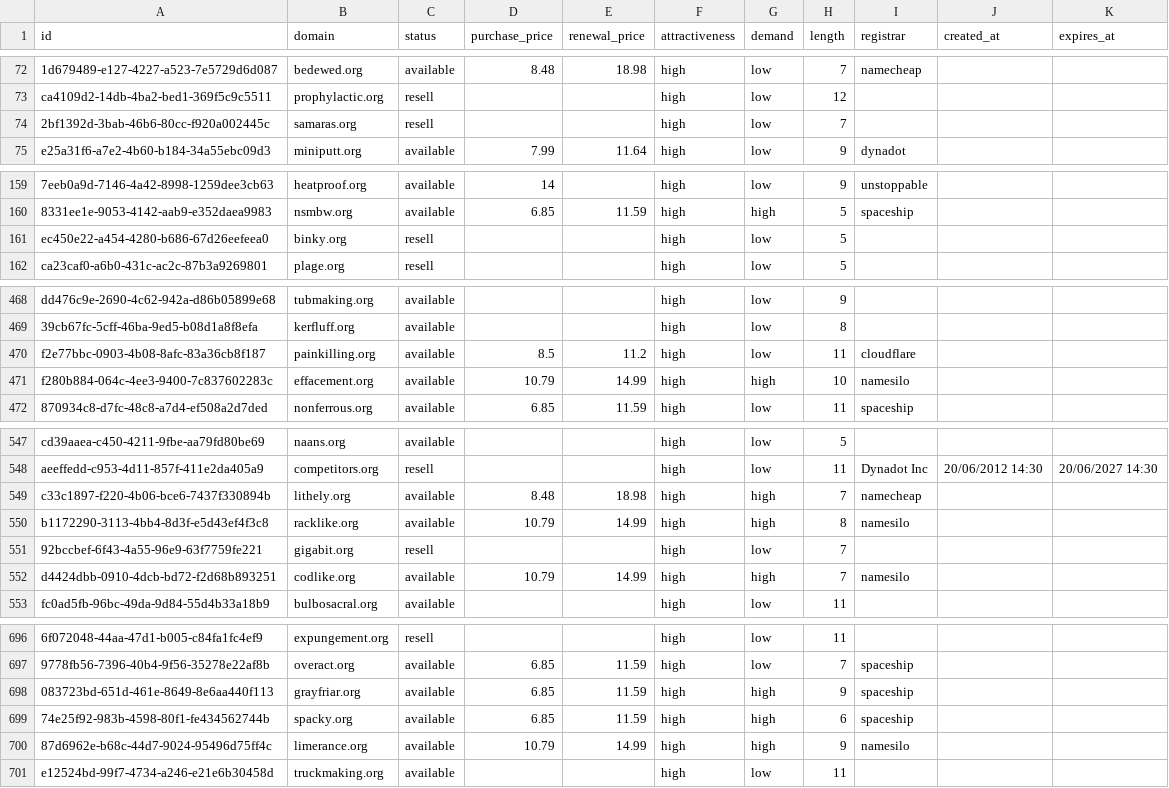
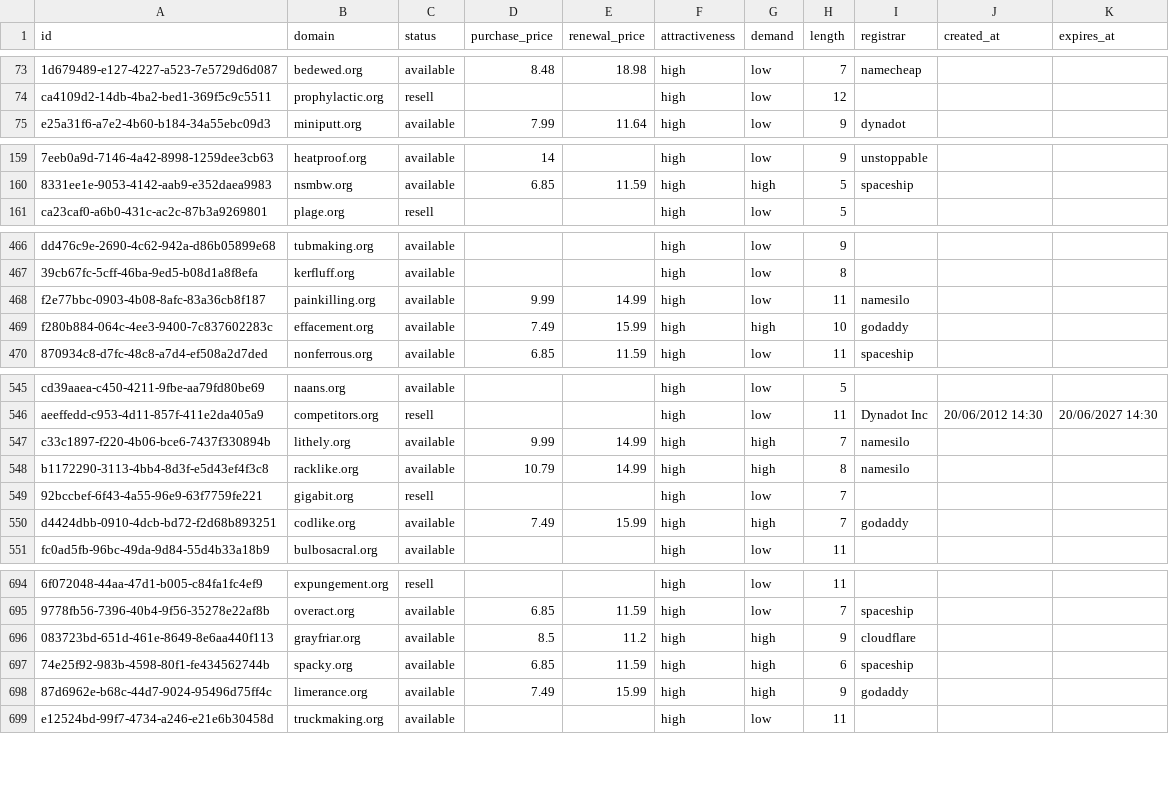
Before and after one commit to UniqueDomains/org-oneword-domains, a CSV file: org.csv, drawn as a sheet; only a part is shown, gaps mark what is left out; removed rows and columns are numbered as before the commit, all else as after; the diff covers the shown part only; the diff names each change by its address in the sheet, - before the commit and + after, or states it on an @@ line.

```diff
--- a/org.csv
+++ b/org.csv
-row 74: 2bf1392d-3bab-46b6-80cc-f920a002445c | samaras.org | resell |  |  | high | low | 7
-row 161: ec450e22-a454-4280-b686-67d26eefeea0 | binky.org | resell |  |  | high | low | 5
-D468 (purchase_price): 8.5
+D468 (purchase_price): 9.99
-E468 (renewal_price): 11.2
+E468 (renewal_price): 14.99
-I468 (registrar): cloudflare
+I468 (registrar): namesilo
-D469 (purchase_price): 10.79
+D469 (purchase_price): 7.49
-E469 (renewal_price): 14.99
+E469 (renewal_price): 15.99
-I469 (registrar): namesilo
+I469 (registrar): godaddy
-D547 (purchase_price): 8.48
+D547 (purchase_price): 9.99
-E547 (renewal_price): 18.98
+E547 (renewal_price): 14.99
-I547 (registrar): namecheap
+I547 (registrar): namesilo
-D550 (purchase_price): 10.79
+D550 (purchase_price): 7.49
-E550 (renewal_price): 14.99
+E550 (renewal_price): 15.99
-I550 (registrar): namesilo
+I550 (registrar): godaddy
-D696 (purchase_price): 6.85
+D696 (purchase_price): 8.5
-E696 (renewal_price): 11.59
+E696 (renewal_price): 11.2
-I696 (registrar): spaceship
+I696 (registrar): cloudflare
-D698 (purchase_price): 10.79
+D698 (purchase_price): 7.49
-E698 (renewal_price): 14.99
+E698 (renewal_price): 15.99
-I698 (registrar): namesilo
+I698 (registrar): godaddy
```
Also changed, not shown: 4 added rows, 2 removed rows and 65 edited cells elsewhere in this file, 5 other files.
